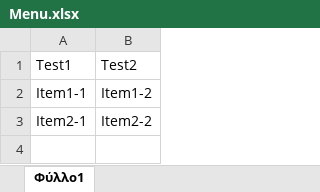
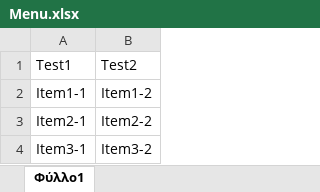
Before and after one commit to MATsogas/helen-s-coffee-menu-site, an Excel workbook: Menu.xlsx, sheet Φύλλο1, drawn as a sheet; values as stored, in another font and other column widths than the file's, no borders; the diff names each change by its address in the sheet, - before the commit and + after, or states it on an @@ line.

Commit message:
Test updating xlxs

```diff
--- a/Menu.xlsx (sheet Φύλλο1)
+++ b/Menu.xlsx (sheet Φύλλο1)
+row 4: Item3-1 | Item3-2
```
